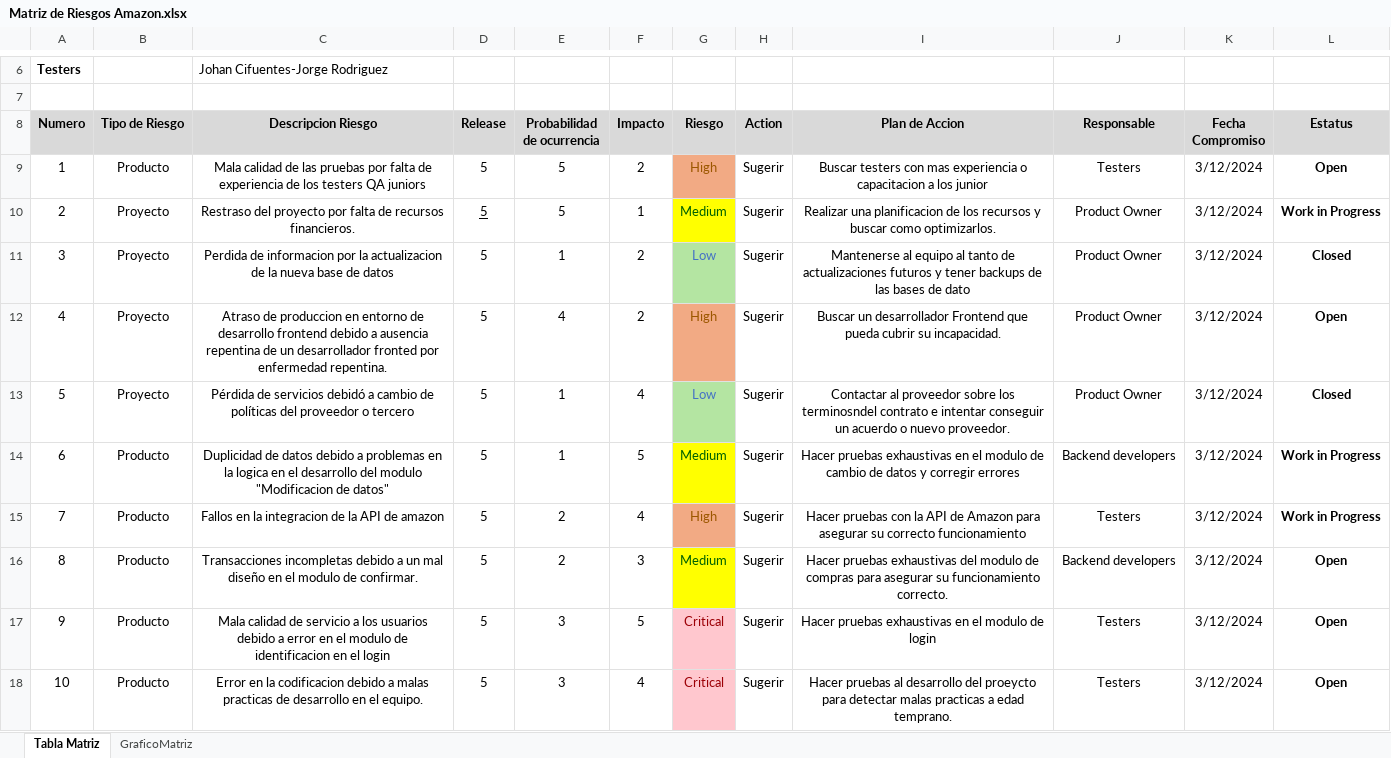
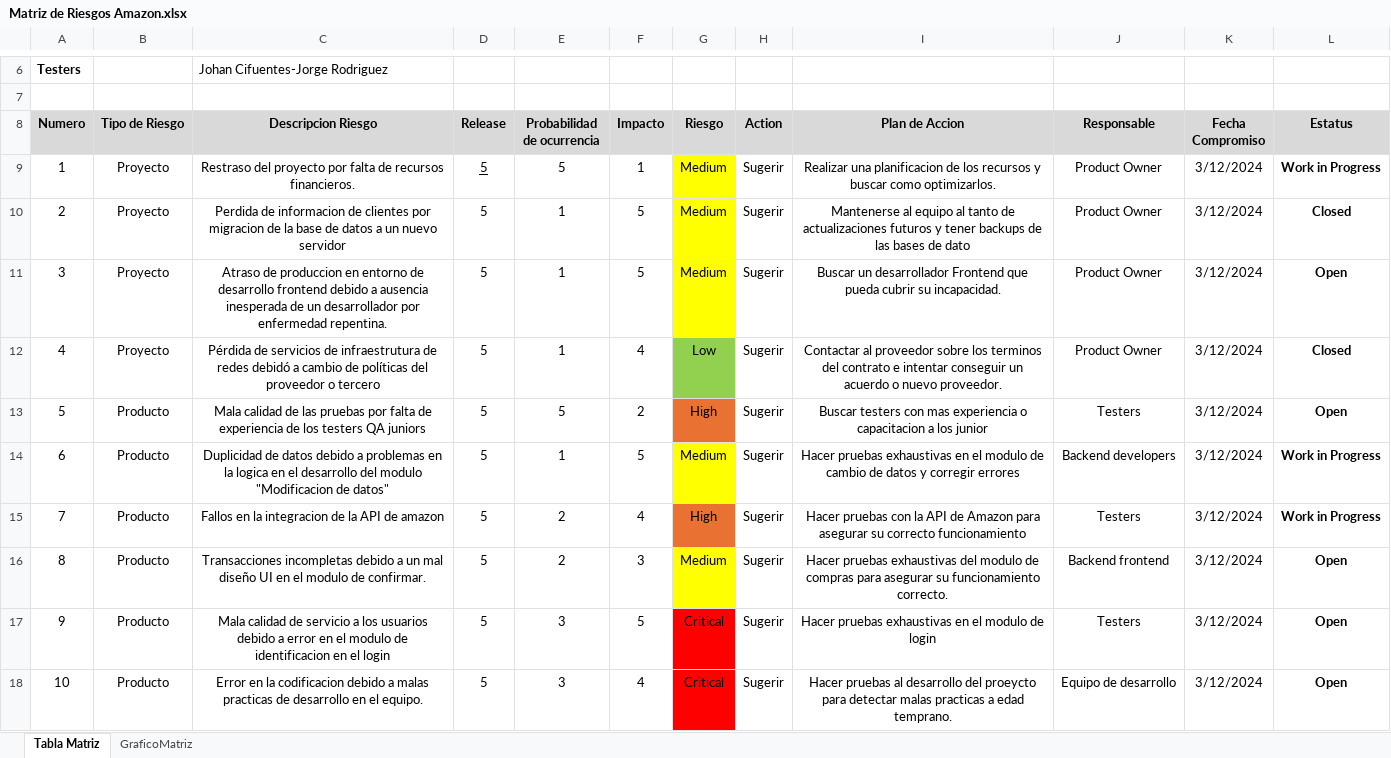
Before and after one commit to Training2024SU/2024-C1-QA-FP-T02, an Excel workbook: Correction/Matriz de Riesgos Amazon.xlsx, sheet Tabla Matriz, drawn as a sheet; only a part is shown, gaps mark what is left out; values as stored, in another font and other column widths than the file's, no borders; removed rows and columns are numbered as before the commit, all else as after; the diff names each change by its address in the sheet, - before the commit and + after, or states it on an @@ line.

Commit message:
Correcion matriz y correcion de feature

```diff
--- a/Correction/Matriz de Riesgos Amazon.xlsx (sheet Tabla Matriz)
+++ b/Correction/Matriz de Riesgos Amazon.xlsx (sheet Tabla Matriz)
@@ row 10 moved to row 9: 1 @@
+row 10: 2 | Proyecto | Perdida de informacion de clientes por migracion de la base de datos a un nuevo servidor | 5 | 1 | 5 | Medium | Sugerir | Mantenerse al equipo al tanto de actualizaciones futuros y tener backups de las bases de dato | Product Owner | 3/12/2024 | Closed
+row 11: 3 | Proyecto | Atraso de produccion en entorno de desarrollo frontend debido a ausencia inesperada de un desarrollador por enfermedad repentina. | 5 | 1 | 5 | Medium | Sugerir | Buscar un desarrollador Frontend que pueda cubrir su incapacidad. | Product Owner | 3/12/2024 | Open
+row 12: 4 | Proyecto | Pérdida de servicios de infraestrutura de redes debidó a cambio de políticas del proveedor o tercero | 5 | 1 | 4 | Low | Sugerir | Contactar al proveedor sobre los terminos del contrato e intentar conseguir un acuerdo o nuevo proveedor. | Product Owner | 3/12/2024 | Closed
@@ column A (Numero) renumbered in row 13 @@
@@ G13 fill: #F2AA84 → #E97132, text colour: #9C5700 → black @@
-row 11: 3 | Proyecto | Perdida de informacion por la actualizacion de la nueva base de datos | 5 | 1 | 2 | Low | Sugerir | Mantenerse al equipo al tanto de actualizaciones futuros y tener backups de las bases de dato | Product Owner | 3/12/2024 | Closed
-row 12: 4 | Proyecto | Atraso de produccion en entorno de desarrollo frontend debido a ausencia repentina de un desarrollador fronted por enfermedad repentina. | 5 | 4 | 2 | High | Sugerir | Buscar un desarrollador Frontend que pueda cubrir su incapacidad. | Product Owner | 3/12/2024 | Open
-row 13: 5 | Proyecto | Pérdida de servicios debidó a cambio de políticas del proveedor o tercero | 5 | 1 | 4 | Low | Sugerir | Contactar al proveedor sobre los terminosndel contrato e intentar conseguir un acuerdo o nuevo proveedor. | Product Owner | 3/12/2024 | Closed
-G14 text colour: #006100
+G14 text colour: black
@@ G15 fill: #F2AA84 → #E97132, text colour: #9C5700 → black @@
-C16 (Descripcion Riesgo): …mal diseño en el…
+C16 (Descripcion Riesgo): …mal diseño UI en el…
-G16 text colour: #006100
+G16 text colour: black
-J16 (Responsable): Backend developers
+J16 (Responsable): Backend frontend
@@ G17:G18 fill: #FFC7CE → #FF0000, text colour: #9C0006 → black @@
-J18 (Responsable): Testers
+J18 (Responsable): Equipo de desarrollo
```
Also changed, not shown: 1 other file.
